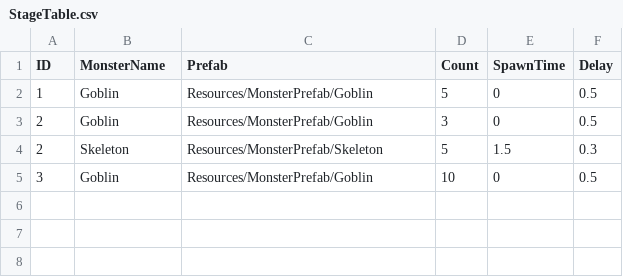
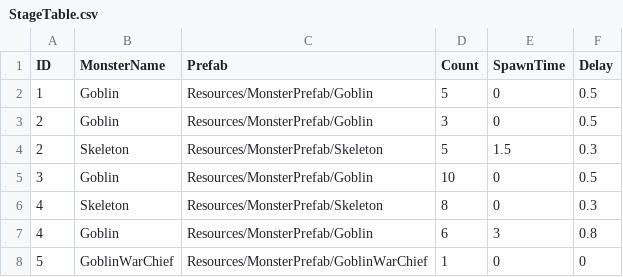
Before and after one commit to Devel-Rocket-ClassRoom/minigame-project-chuleku, a CSV file: Assets/Resources/StageData/StageTable.csv, drawn as a sheet; the diff names each change by its address in the sheet, - before the commit and + after, or states it on an @@ line.

```diff
--- a/Assets/Resources/StageData/StageTable.csv
+++ b/Assets/Resources/StageData/StageTable.csv
+row 6: 4 | Skeleton | Resources/MonsterPrefab/Skeleton | 8 | 0 | 0.3
+row 7: 4 | Goblin | Resources/MonsterPrefab/Goblin | 6 | 3 | 0.8
+row 8: 5 | GoblinWarChief | Resources/MonsterPrefab/GoblinWarChief | 1 | 0 | 0
```
Also changed, not shown: 8 other files.
